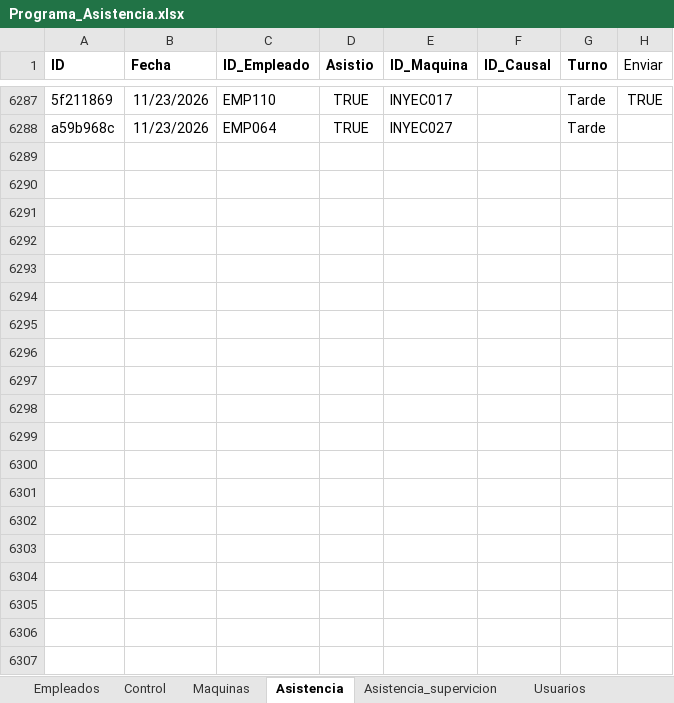
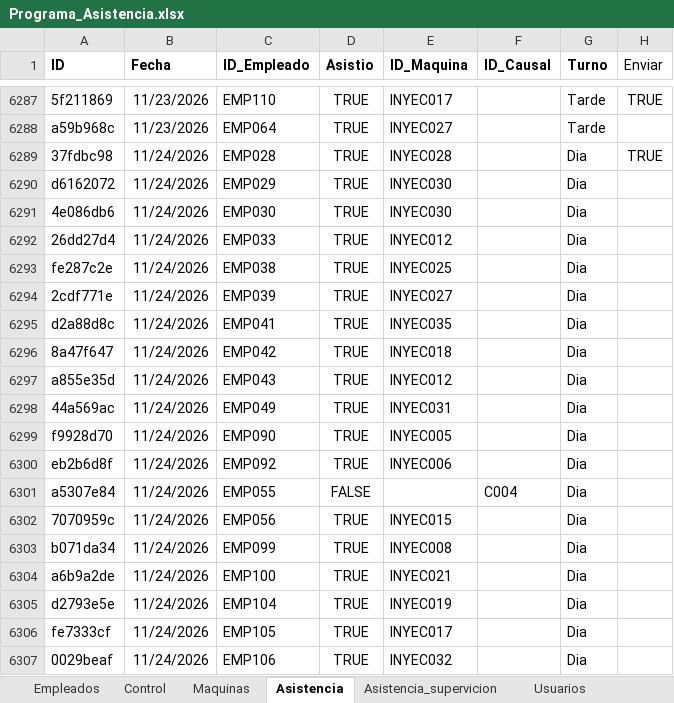
Before and after one commit to KevinQuimbayo/dashboard-merciko-data, an Excel workbook: Programa_Asistencia.xlsx, sheet Asistencia, drawn as a sheet; only a part is shown, gaps mark what is left out; values as stored, in another font and other column widths than the file's, no borders; table styles not drawn; the diff names each change by its address in the sheet, - before the commit and + after, or states it on an @@ line.

Commit message:
Sync - 2026-11-24 09:02

```diff
--- a/Programa_Asistencia.xlsx (sheet Asistencia)
+++ b/Programa_Asistencia.xlsx (sheet Asistencia)
+row 6289: 37fdbc98 | 11/24/2026 | EMP028 | TRUE | INYEC028 |  | Dia | TRUE
+row 6290: d6162072 | 11/24/2026 | EMP029 | TRUE | INYEC030 |  | Dia
+row 6291: 4e086db6 | 11/24/2026 | EMP030 | TRUE | INYEC030 |  | Dia
+row 6292: 26dd27d4 | 11/24/2026 | EMP033 | TRUE | INYEC012 |  | Dia
+row 6293: fe287c2e | 11/24/2026 | EMP038 | TRUE | INYEC025 |  | Dia
+row 6294: 2cdf771e | 11/24/2026 | EMP039 | TRUE | INYEC027 |  | Dia
+row 6295: d2a88d8c | 11/24/2026 | EMP041 | TRUE | INYEC035 |  | Dia
+row 6296: 8a47f647 | 11/24/2026 | EMP042 | TRUE | INYEC018 |  | Dia
+row 6297: a855e35d | 11/24/2026 | EMP043 | TRUE | INYEC012 |  | Dia
+row 6298: 44a569ac | 11/24/2026 | EMP049 | TRUE | INYEC031 |  | Dia
+row 6299: f9928d70 | 11/24/2026 | EMP090 | TRUE | INYEC005 |  | Dia
+row 6300: eb2b6d8f | 11/24/2026 | EMP092 | TRUE | INYEC006 |  | Dia
+row 6301: a5307e84 | 11/24/2026 | EMP055 | FALSE |  | C004 | Dia
+row 6302: 7070959c | 11/24/2026 | EMP056 | TRUE | INYEC015 |  | Dia
+row 6303: b071da34 | 11/24/2026 | EMP099 | TRUE | INYEC008 |  | Dia
+row 6304: a6b9a2de | 11/24/2026 | EMP100 | TRUE | INYEC021 |  | Dia
+row 6305: d2793e5e | 11/24/2026 | EMP104 | TRUE | INYEC019 |  | Dia
+row 6306: fe7333cf | 11/24/2026 | EMP105 | TRUE | INYEC017 |  | Dia
+row 6307: 0029beaf | 11/24/2026 | EMP106 | TRUE | INYEC032 |  | Dia
```
Also changed, not shown: sheet Control.
